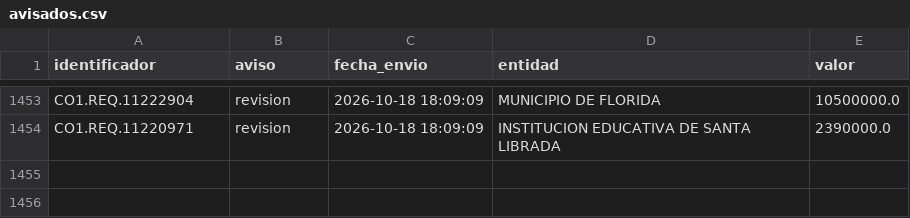
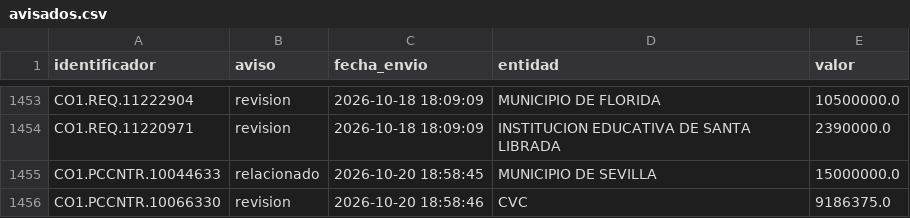
Before and after one commit to jlzmontenegro/contratacion-urgencia-manifiesta-valle, a CSV file: datos/avisados.csv, drawn as a sheet; only a part is shown, gaps mark what is left out; the diff names each change by its address in the sheet, - before the commit and + after, or states it on an @@ line.

```diff
--- a/datos/avisados.csv
+++ b/datos/avisados.csv
+row 1455: CO1.PCCNTR.10044633 | relacionado | 2026-10-20 18:58:45 | MUNICIPIO DE SEVILLA | 15000000.0
+row 1456: CO1.PCCNTR.10066330 | revision | 2026-10-20 18:58:46 | CVC | 9186375.0
```
Also changed, not shown: 23 other files.
